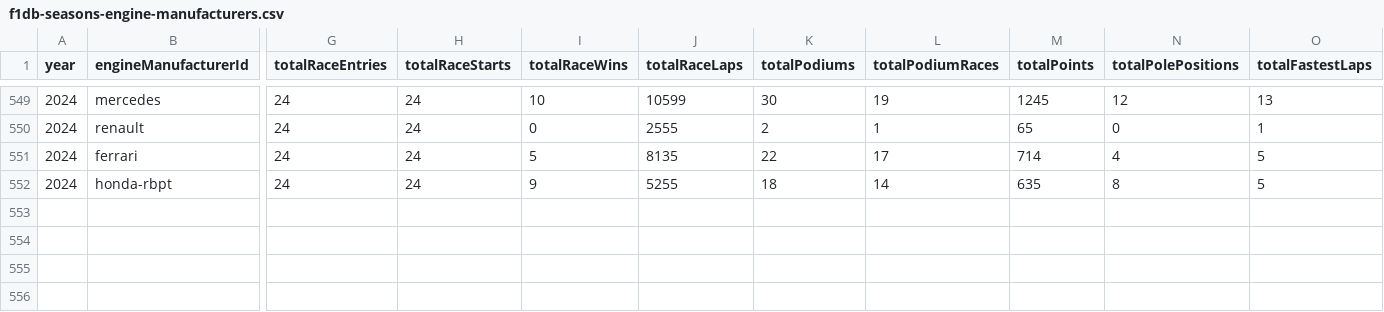
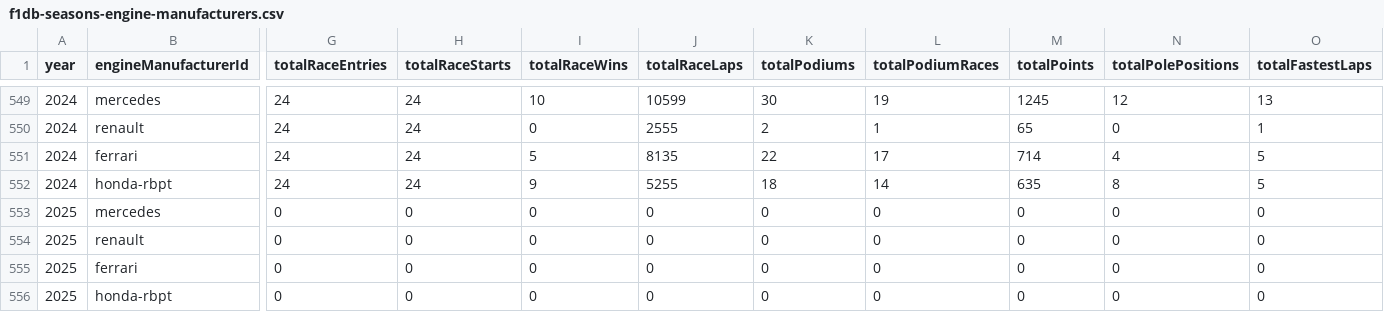
Before and after one commit to BoBeauf/formula_one, a CSV file: f1db-csv/f1db-seasons-engine-manufacturers.csv, drawn as a sheet; only a part is shown, gaps mark what is left out; rows hold the shown columns only; the diff names each change by its address in the sheet, - before the commit and + after, or states it on an @@ line.

```diff
--- a/f1db-csv/f1db-seasons-engine-manufacturers.csv
+++ b/f1db-csv/f1db-seasons-engine-manufacturers.csv
+row 553: 2025 | mercedes | 0 | 0 | 0 | 0 | 0 | 0 | 0 | 0 | 0
+row 554: 2025 | renault | 0 | 0 | 0 | 0 | 0 | 0 | 0 | 0 | 0
+row 555: 2025 | ferrari | 0 | 0 | 0 | 0 | 0 | 0 | 0 | 0 | 0
+row 556: 2025 | honda-rbpt | 0 | 0 | 0 | 0 | 0 | 0 | 0 | 0 | 0
```
Also changed, not shown: f1db-csv/f1db-constructors.csv, f1db-csv/f1db-seasons-constructors.csv, 2 other files.
